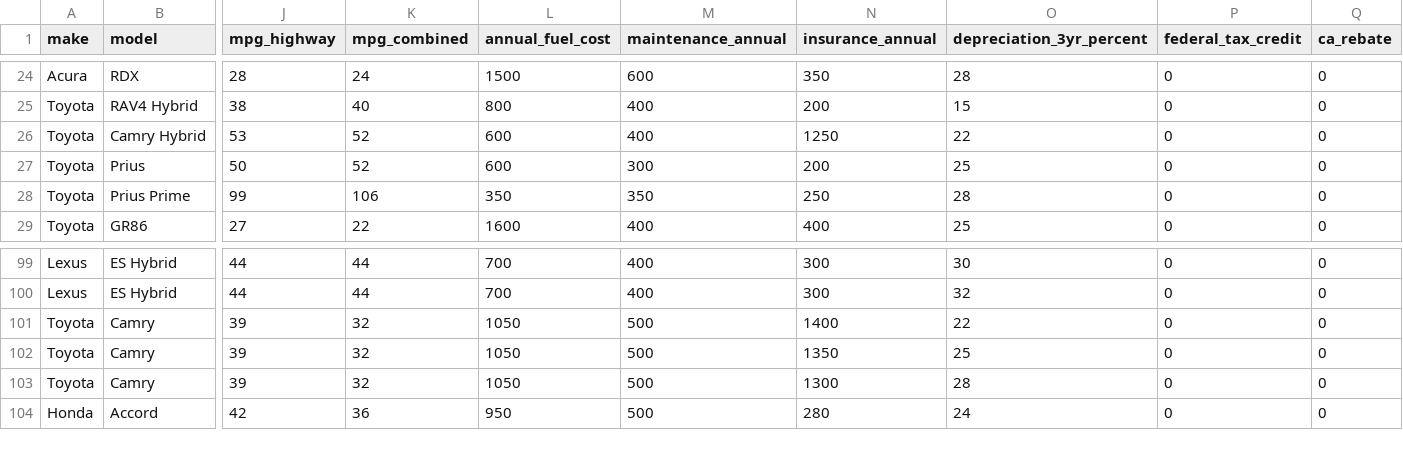
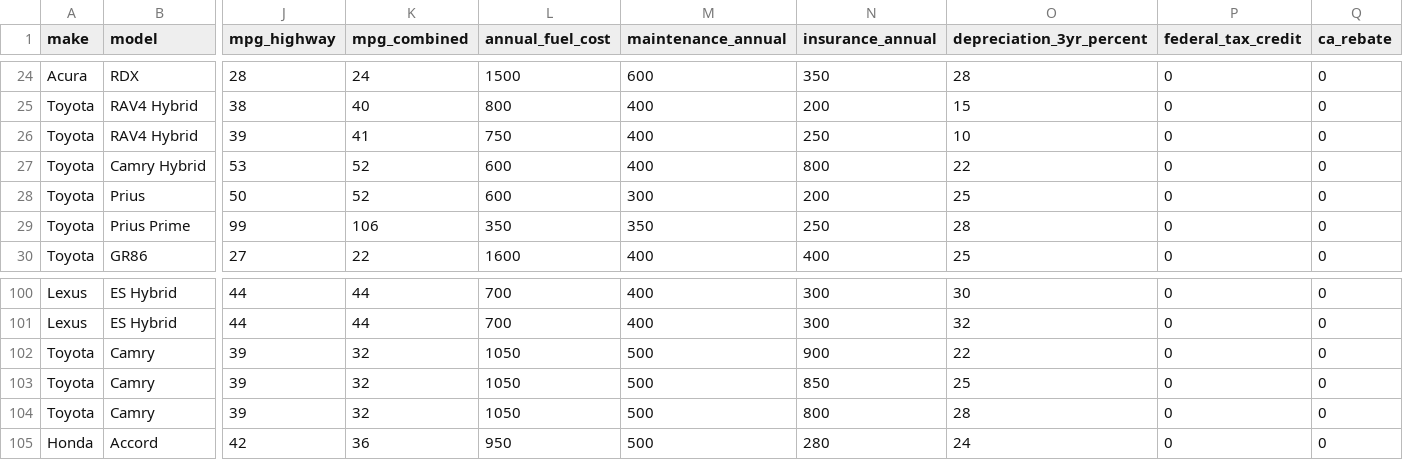
Before and after one commit to Ljeytl/car-analysis-dashboard, a CSV file: comprehensive_car_analysis.csv, drawn as a sheet; only a part is shown, gaps mark what is left out; addresses are those after the commit; rows hold the shown columns only; the diff names each change by its address in the sheet, - before the commit and + after, or states it on an @@ line.

```diff
--- a/comprehensive_car_analysis.csv
+++ b/comprehensive_car_analysis.csv
+row 26: Toyota | RAV4 Hybrid | 39 | 41 | 750 | 400 | 250 | 10 | 0 | 0
-N27 (insurance_annual): 1250
+N27 (insurance_annual): 800
-N102 (insurance_annual): 1400
+N102 (insurance_annual): 900
-N103 (insurance_annual): 1350
+N103 (insurance_annual): 850
-N104 (insurance_annual): 1300
+N104 (insurance_annual): 800
```
Also changed, not shown: 10 other files.
